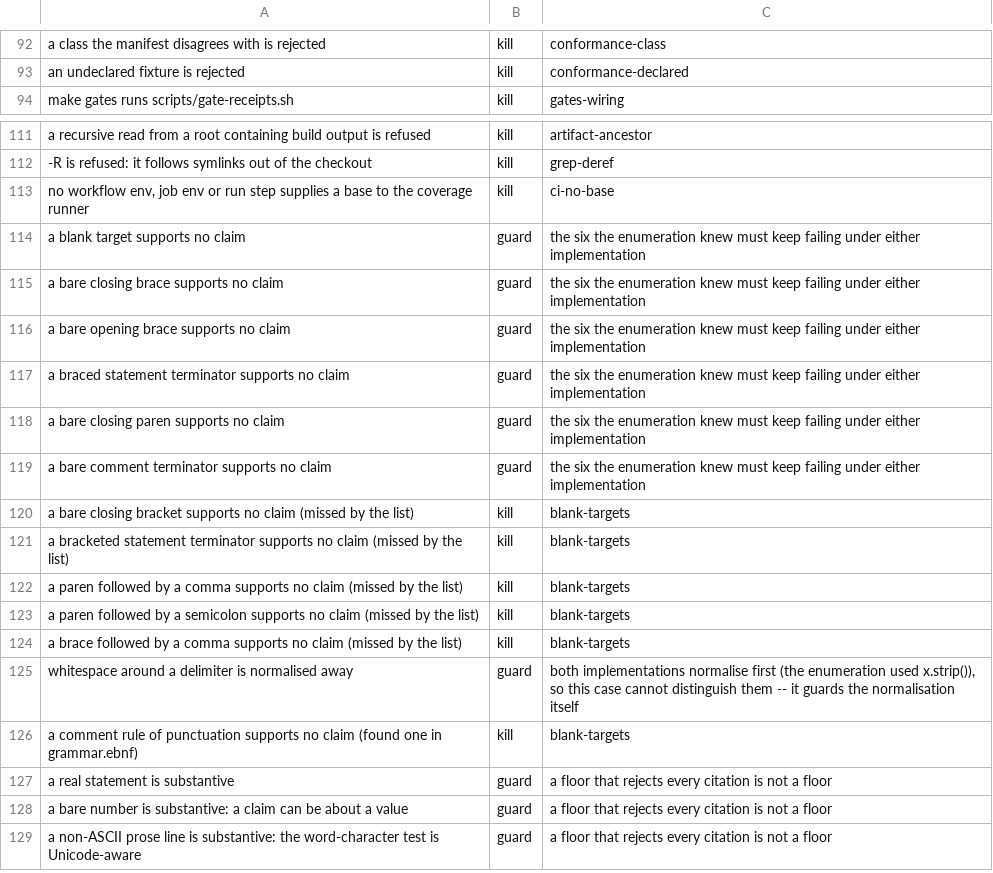
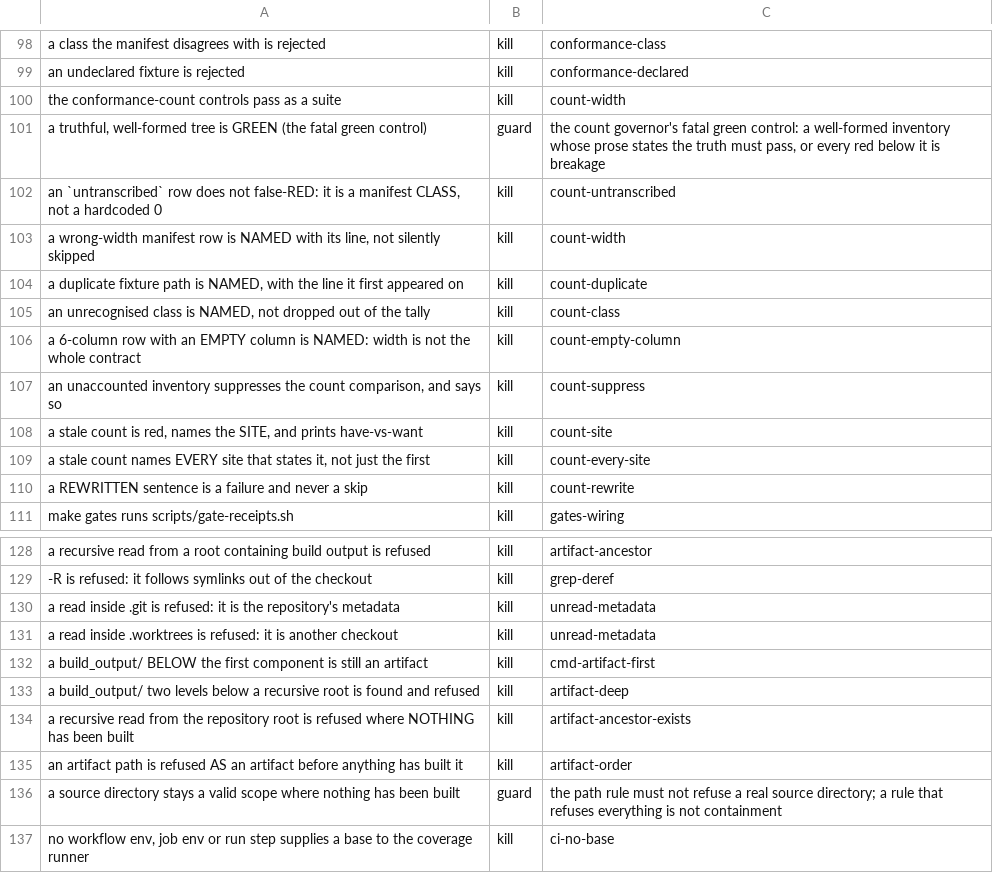
Before and after one commit to labforadvancedstudy/palladium-a, a TSV file: scripts/doc-evidence-controls.tsv, drawn as a sheet; only a part is shown, gaps mark what is left out; the shorter side is filled out with more unchanged rows; the diff covers the shown part only.

```diff
--- a/scripts/doc-evidence-controls.tsv
+++ b/scripts/doc-evidence-controls.tsv
@@ -93,2 +99,13 @@ a class the manifest disagrees with is rejected	kill	conformance-class
 an undeclared fixture is rejected	kill	conformance-declared
+the conformance-count controls pass as a suite	kill	count-width
+a truthful, well-formed tree is GREEN (the fatal green control)	guard	the count governor's fatal green control: a well-formed inventory whose prose states the truth must pass, or every red below it is breakage
+an `untranscribed` row does not false-RED: it is a manifest CLASS, not a hardcoded 0	kill	count-untranscribed
+a wrong-width manifest row is NAMED with its line, not silently skipped	kill	count-width
+a duplicate fixture path is NAMED, with the line it first appeared on	kill	count-duplicate
+an unrecognised class is NAMED, not dropped out of the tally	kill	count-class
+a 6-column row with an EMPTY column is NAMED: width is not the whole contract	kill	count-empty-column
+an unaccounted inventory suppresses the count comparison, and says so	kill	count-suppress
+a stale count is red, names the SITE, and prints have-vs-want	kill	count-site
+a stale count names EVERY site that states it, not just the first	kill	count-every-site
+a REWRITTEN sentence is a failure and never a skip	kill	count-rewrite
 make gates runs scripts/gate-receipts.sh	kill	gates-wiring
@@ -112,2 +129,9 @@ a recursive read from a root containing build output is refused	kill	artifact-an
 -R is refused: it follows symlinks out of the checkout	kill	grep-deref
+a read inside .git is refused: it is the repository's metadata	kill	unread-metadata
+a read inside .worktrees is refused: it is another checkout	kill	unread-metadata
+a build_output/ BELOW the first component is still an artifact	kill	cmd-artifact-first
+a build_output/ two levels below a recursive root is found and refused	kill	artifact-deep
+a recursive read from the repository root is refused where NOTHING has been built	kill	artifact-ancestor-exists
+an artifact path is refused AS an artifact before anything has built it	kill	artifact-order
+a source directory stays a valid scope where nothing has been built	guard	the path rule must not refuse a real source directory; a rule that refuses everything is not containment
 no workflow env, job env or run step supplies a base to the coverage runner	kill	ci-no-base
```
Also changed, not shown: 6 added rows elsewhere in this file, docs/citation-pins.tsv, 6 other files.
